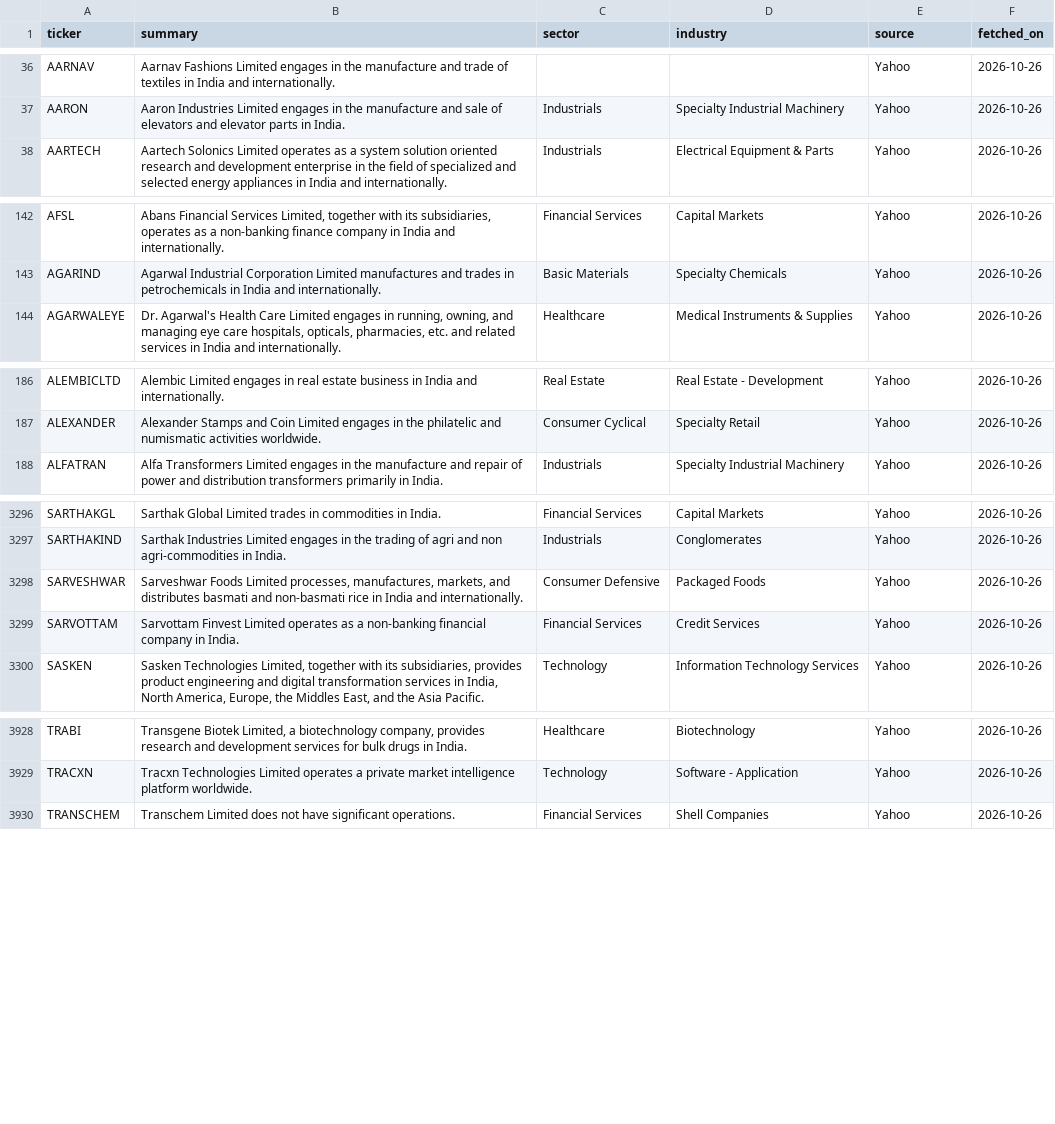
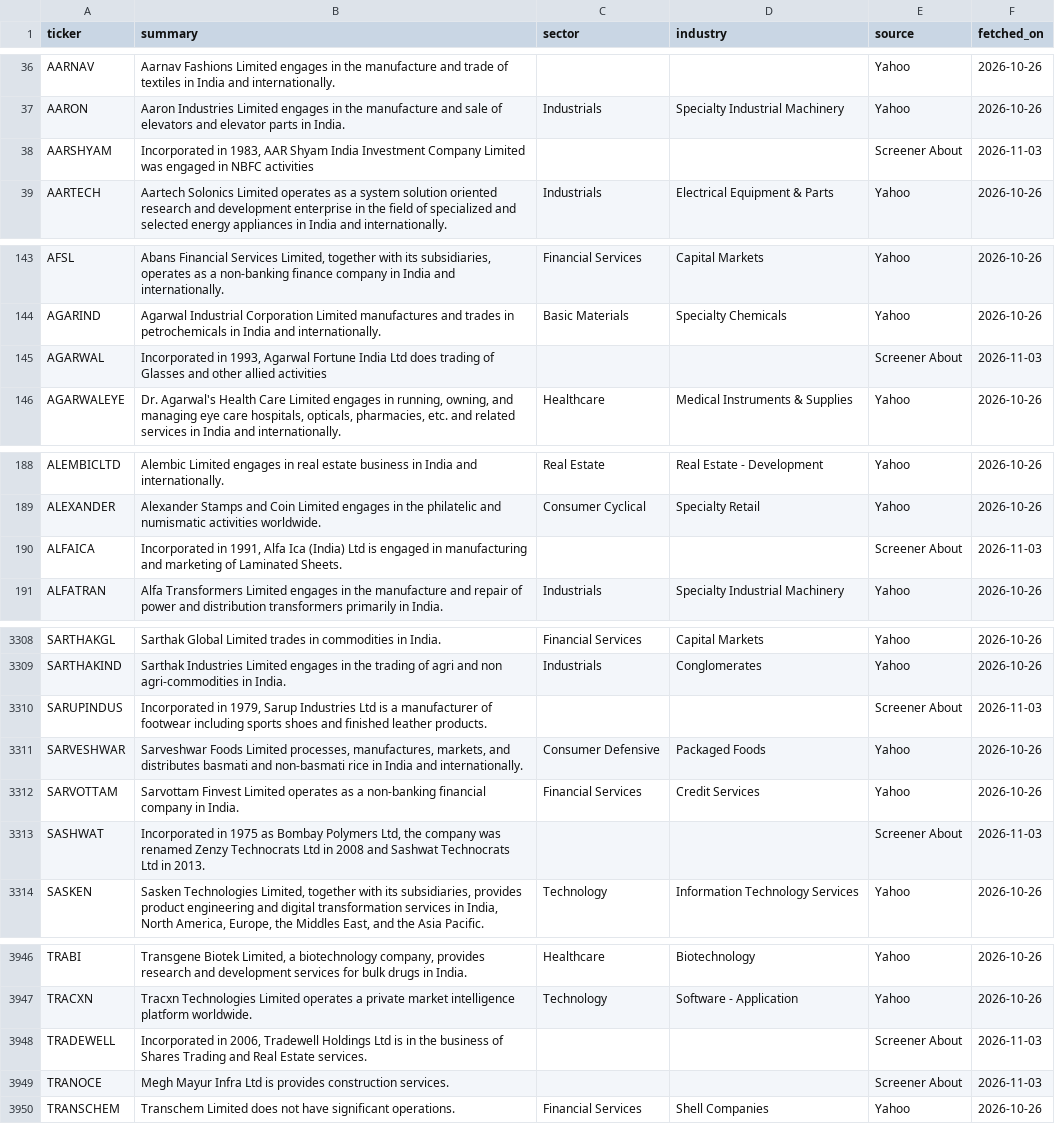
Before and after one commit to PatelNicknp/nicks-india-stock-desk, a CSV file: cache/company_profiles.csv, drawn as a sheet; only a part is shown, gaps mark what is left out; the diff covers the shown part only; the diff names each change by its address in the sheet, - before the commit and + after, or states it on an @@ line.

Commit message:
Backfill financials and shareholding 2026-11-02T20:19Z

```diff
--- a/cache/company_profiles.csv
+++ b/cache/company_profiles.csv
+row 38: AARSHYAM | Incorporated in 1983, AAR Shyam India Investment Company Limited was engaged in NBFC activities |  |  | Screener About | 2026-11-03
+row 145: AGARWAL | Incorporated in 1993, Agarwal Fortune India Ltd does trading of Glasses and other allied activities |  |  | Screener About | 2026-11-03
+row 190: ALFAICA | Incorporated in 1991, Alfa Ica (India) Ltd is engaged in manufacturing and marketing of Laminated Sheets. |  |  | Screener About | 2026-11-03
+row 3310: SARUPINDUS | Incorporated in 1979, Sarup Industries Ltd is a manufacturer of footwear including sports shoes and finished leather products. |  |  | Screener About | 2026-11-03
+row 3313: SASHWAT | Incorporated in 1975 as Bombay Polymers Ltd, the company was renamed Zenzy Technocrats Ltd in 2008 and Sashwat Technocrats Ltd in 2013. |  |  | Screener About | 2026-11-03
+row 3948: TRADEWELL | Incorporated in 2006, Tradewell Holdings Ltd is in the business of Shares Trading and Real Estate services. |  |  | Screener About | 2026-11-03
+row 3949: TRANOCE | Megh Mayur Infra Ltd is provides construction services. |  |  | Screener About | 2026-11-03
```
Also changed, not shown: 16 added rows elsewhere in this file, cache/holders.csv, data/backfill_progress.csv, 2 other files.
